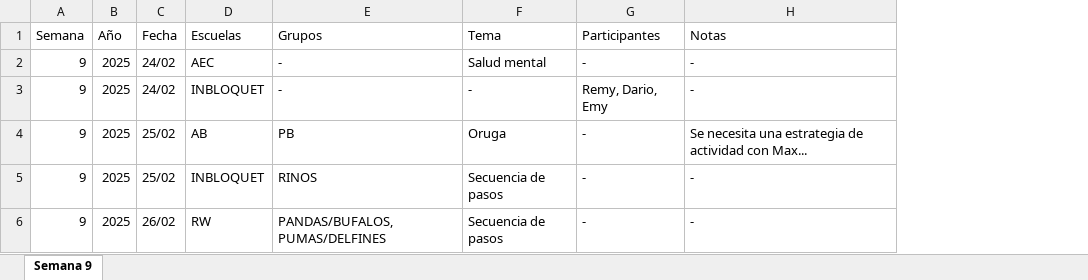
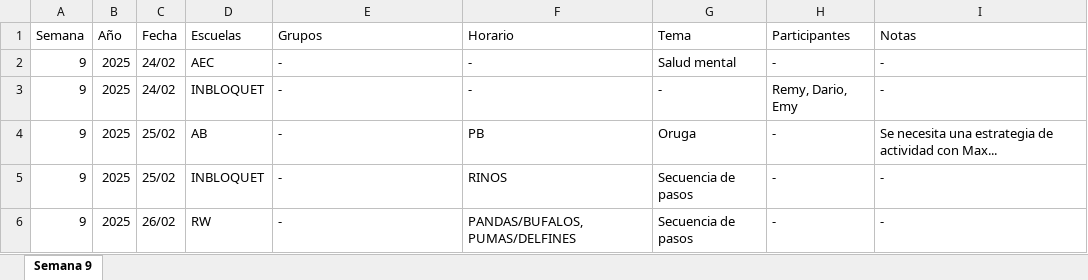
Before and after one commit to DerekRojGar/Inbloquet-Planner, an Excel workbook: Planificacion_S9_2025.xlsx, sheet Semana 9, drawn as a sheet; values as stored, in another font and other column widths than the file's, no borders; table styles not drawn; the diff names each change by its address in the sheet, - before the commit and + after, or states it on an @@ line.

```diff
--- a/Planificacion_S9_2025.xlsx (sheet Semana 9)
+++ b/Planificacion_S9_2025.xlsx (sheet Semana 9)
+column F (Horario), rows 2-6: - | - | PB | RINOS | PANDAS/BUFALOS, PUMAS/DELFINES
-E4 (Grupos): PB
+E4 (Grupos): -
-E5 (Grupos): RINOS
+E5 (Grupos): -
-E6 (Grupos): PANDAS/BUFALOS, PUMAS/DELFINES
+E6 (Grupos): -
```
Also changed, not shown: Planificacion_S10_2025.xlsx, 3 other files.
